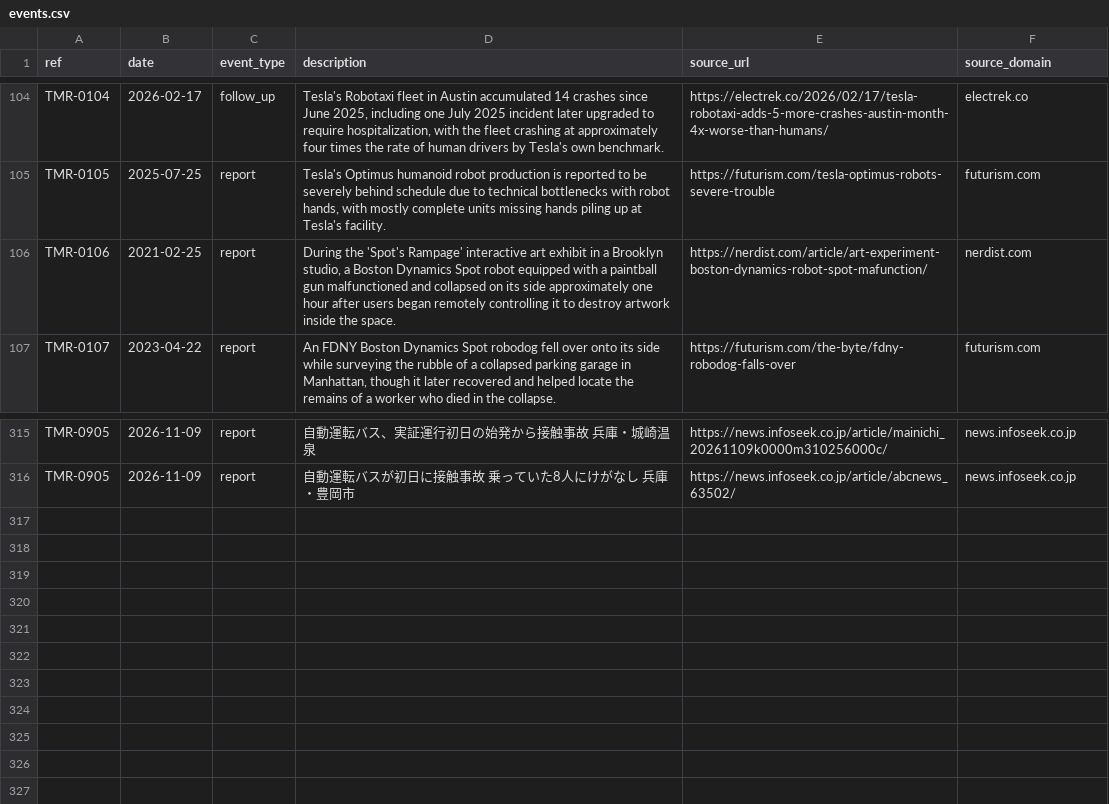
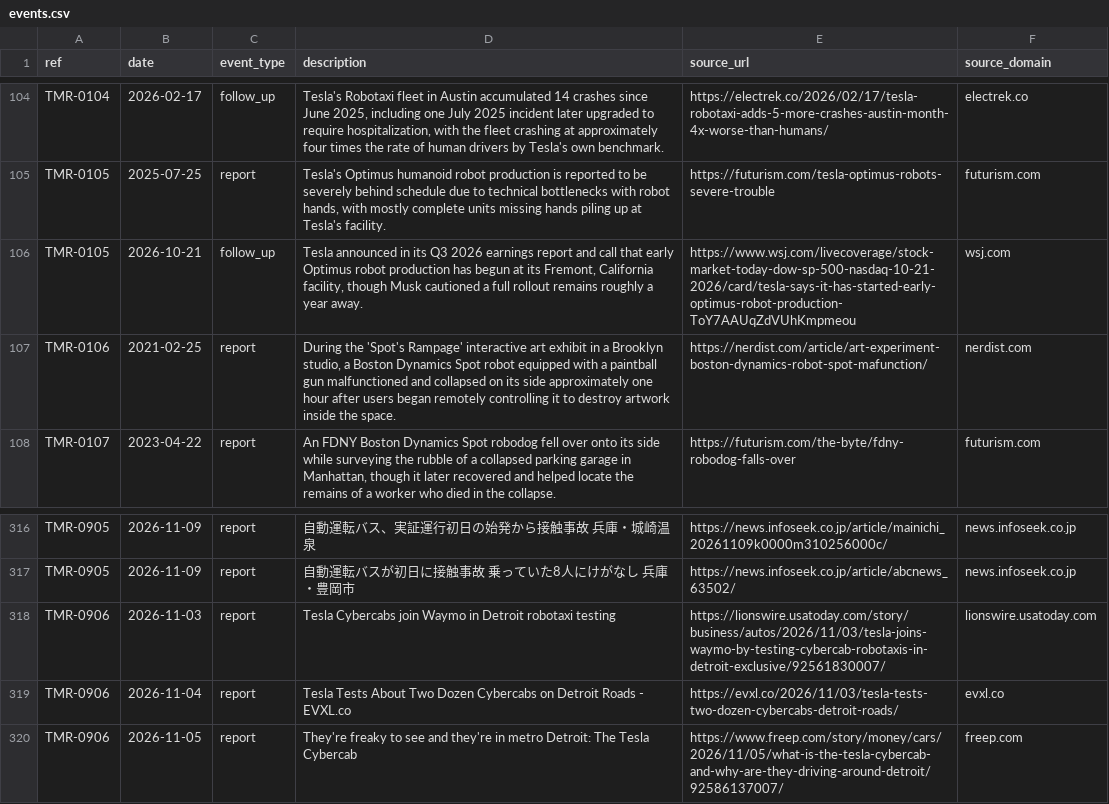
Before and after one commit to vzolot/machine-record-data, a CSV file: data/events.csv, drawn as a sheet; only a part is shown, gaps mark what is left out.

Commit message:
Data refresh 2026-11-11

```diff
--- a/data/events.csv
+++ b/data/events.csv
@@ -105,2 +105,3 @@ TMR-0104,2026-02-17,follow_up,"Tesla's Robotaxi fleet in Austin accumulated 14 c
 TMR-0105,2025-07-25,report,"Tesla's Optimus humanoid robot production is reported to be severely behind schedule due to technical bottlenecks with robot hands, with mostly complete units missing hands piling up at Tesla's facility.",https://futurism.com/tesla-optimus-robots-severe-trouble,futurism.com
+TMR-0105,2026-10-21,follow_up,"Tesla announced in its Q3 2026 earnings report and call that early Optimus robot production has begun at its Fremont, California facility, though Musk cautioned a full rollout remains roughly a year away.",https://www.wsj.com/livecoverage/stock-market-today-dow-sp-500-nasdaq-10-21-2026/card/tesla-says-it-has-started-early-optimus-robot-production-ToY7AAUqZdVUhKmpmeou,wsj.com
 TMR-0106,2021-02-25,report,"During the 'Spot's Rampage' interactive art exhibit in a Brooklyn studio, a Boston Dynamics Spot robot equipped with a paintball gun malfunctioned and collapsed on its side approximately one hour after users began remotely controlling it to destroy artwork inside the space.",https://nerdist.com/article/art-experiment-boston-dynamics-robot-spot-mafunction/,nerdist.com
@@ -316 +317,4 @@ TMR-0905,2026-11-09,report,自動運転バス、実証運行初日の始発か
 TMR-0905,2026-11-09,report,自動運転バスが初日に接触事故 乗っていた8人にけがなし 兵庫・豊岡市,https://news.infoseek.co.jp/article/abcnews_63502/,news.infoseek.co.jp
+TMR-0906,2026-11-03,report,Tesla Cybercabs join Waymo in Detroit robotaxi testing,https://lionswire.usatoday.com/story/business/autos/2026/11/03/tesla-joins-waymo-by-testing-cybercab-robotaxis-in-detroit-exclusive/92561830007/,lionswire.usatoday.com
+TMR-0906,2026-11-04,report,Tesla Tests About Two Dozen Cybercabs on Detroit Roads - EVXL.co,https://evxl.co/2026/11/03/tesla-tests-two-dozen-cybercabs-detroit-roads/,evxl.co
+TMR-0906,2026-11-05,report,They're freaky to see and they're in metro Detroit: The Tesla Cybercab,https://www.freep.com/story/money/cars/2026/11/05/what-is-the-tesla-cybercab-and-why-are-they-driving-around-detroit/92586137007/,freep.com
```
Also changed, not shown: data/cases.csv, data/sources.csv, 2 other files.
